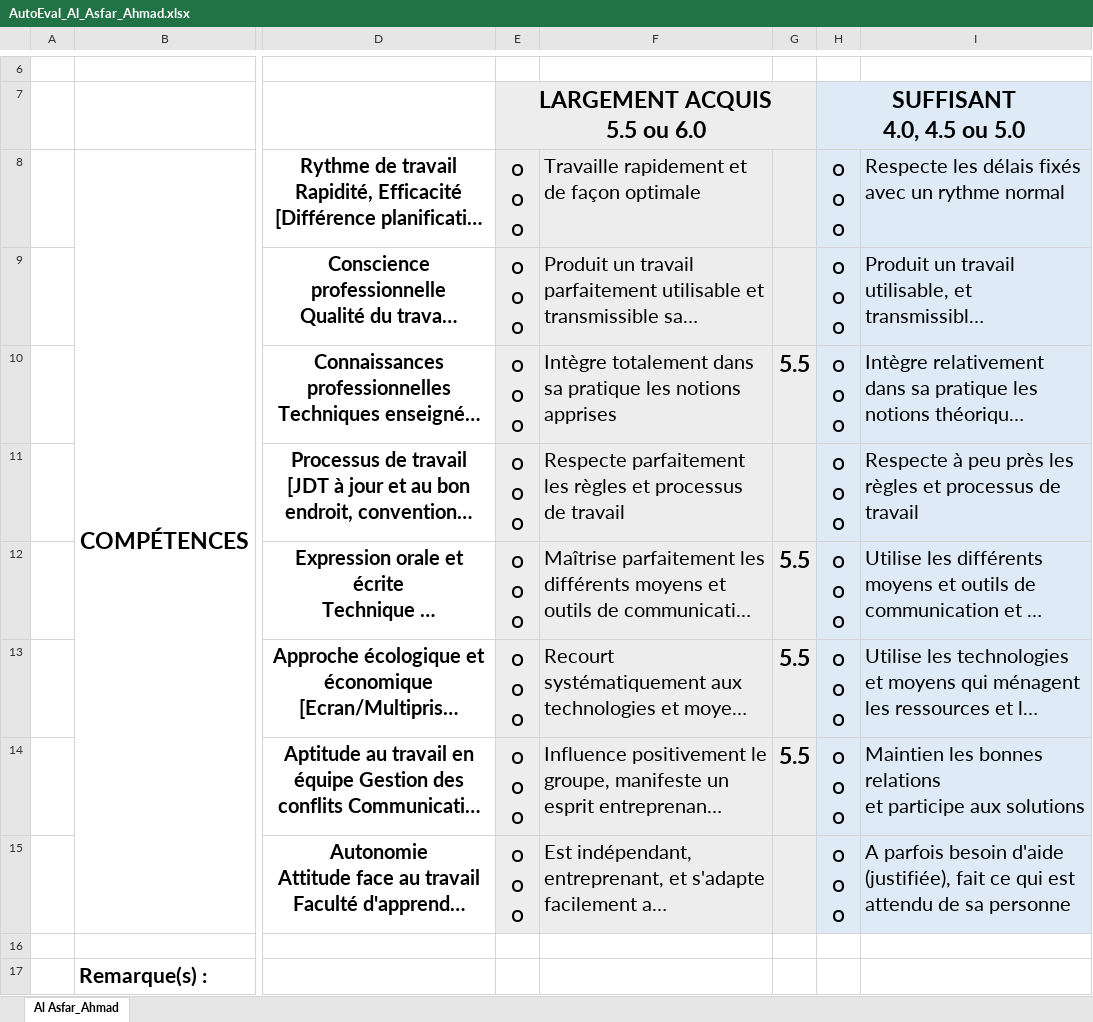
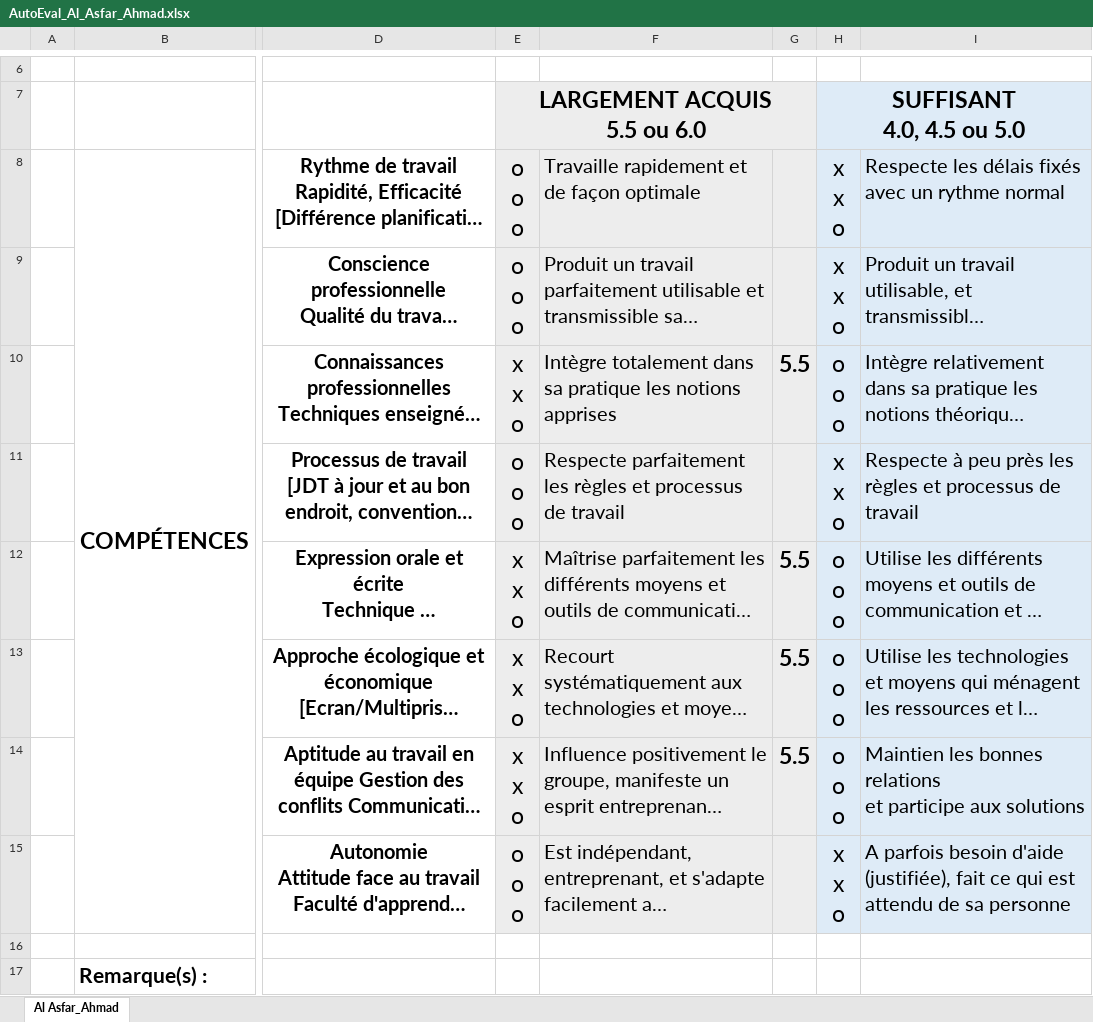
Before and after one commit to ahmadalasdar/alasfarahmad, an Excel workbook: AutoEval_Al_Asfar_Ahmad.xlsx, sheet Al Asfar_Ahmad, drawn as a sheet; only a part is shown, gaps mark what is left out; long unchanged cells end in …; values as stored, in another font and other column widths than the file's, no borders; charts and pictures and conditional formats not drawn; ↵ is a line break in a cell; the diff names each change by its address in the sheet, - before the commit and + after, or states it on an @@ line.

```diff
--- a/AutoEval_Al_Asfar_Ahmad.xlsx (sheet Al Asfar_Ahmad)
+++ b/AutoEval_Al_Asfar_Ahmad.xlsx (sheet Al Asfar_Ahmad)
-H8:H9: o ↵ o ↵ o
+H8:H9: x ↵ x ↵ o
-E10: o ↵ o ↵ o
+E10: x ↵ x ↵ o
-H11: o ↵ o ↵ o
+H11: x ↵ x ↵ o
-E12:E14: o ↵ o ↵ o
+E12:E14: x ↵ x ↵ o
-H15: o ↵ o ↵ o
+H15: x ↵ x ↵ o
```
Also changed, not shown: 2 other files.
